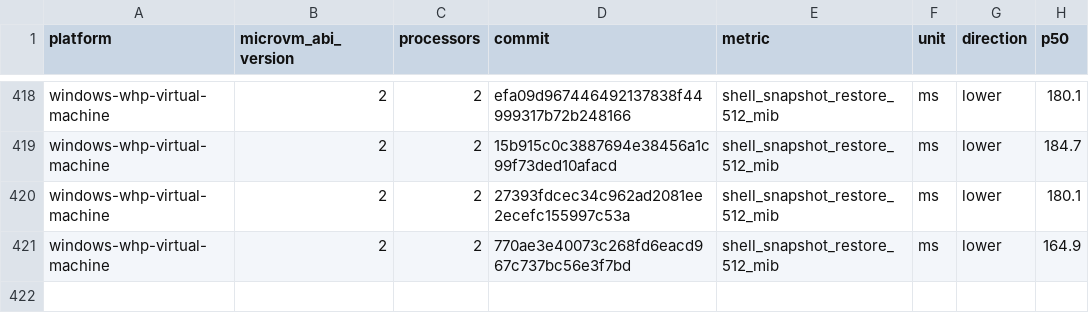
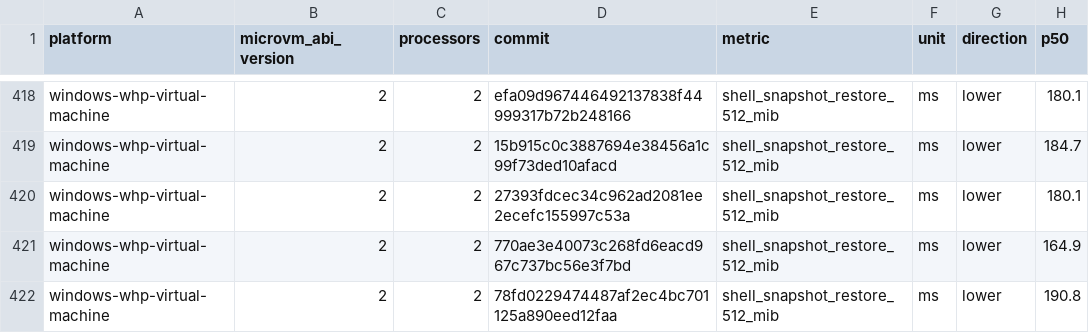
Before and after one commit to microsoft/nvx, a CSV file: data/windows-whp-virtual-machine-microvm-v2-2vcpu.csv, drawn as a sheet; only a part is shown, gaps mark what is left out.

```diff
--- a/data/windows-whp-virtual-machine-microvm-v2-2vcpu.csv
+++ b/data/windows-whp-virtual-machine-microvm-v2-2vcpu.csv
@@ -421 +421,2 @@ windows-whp-virtual-machine,2,2,27393fdcec34c962ad2081ee2ecefc155997c53a,shell_s
 windows-whp-virtual-machine,2,2,770ae3e40073c268fd6eacd967c737bc56e3f7bd,shell_snapshot_restore_512_mib,ms,lower,164.9
+windows-whp-virtual-machine,2,2,78fd0229474487af2ec4bc701125a890eed12faa,shell_snapshot_restore_512_mib,ms,lower,190.8
```
Also changed, not shown: data/linux-kvm-virtual-machine-microvm-v2-2vcpu.csv, data/linux-kvm-virtual-machine-microvm-v2-4vcpu.csv, 9 other files.
